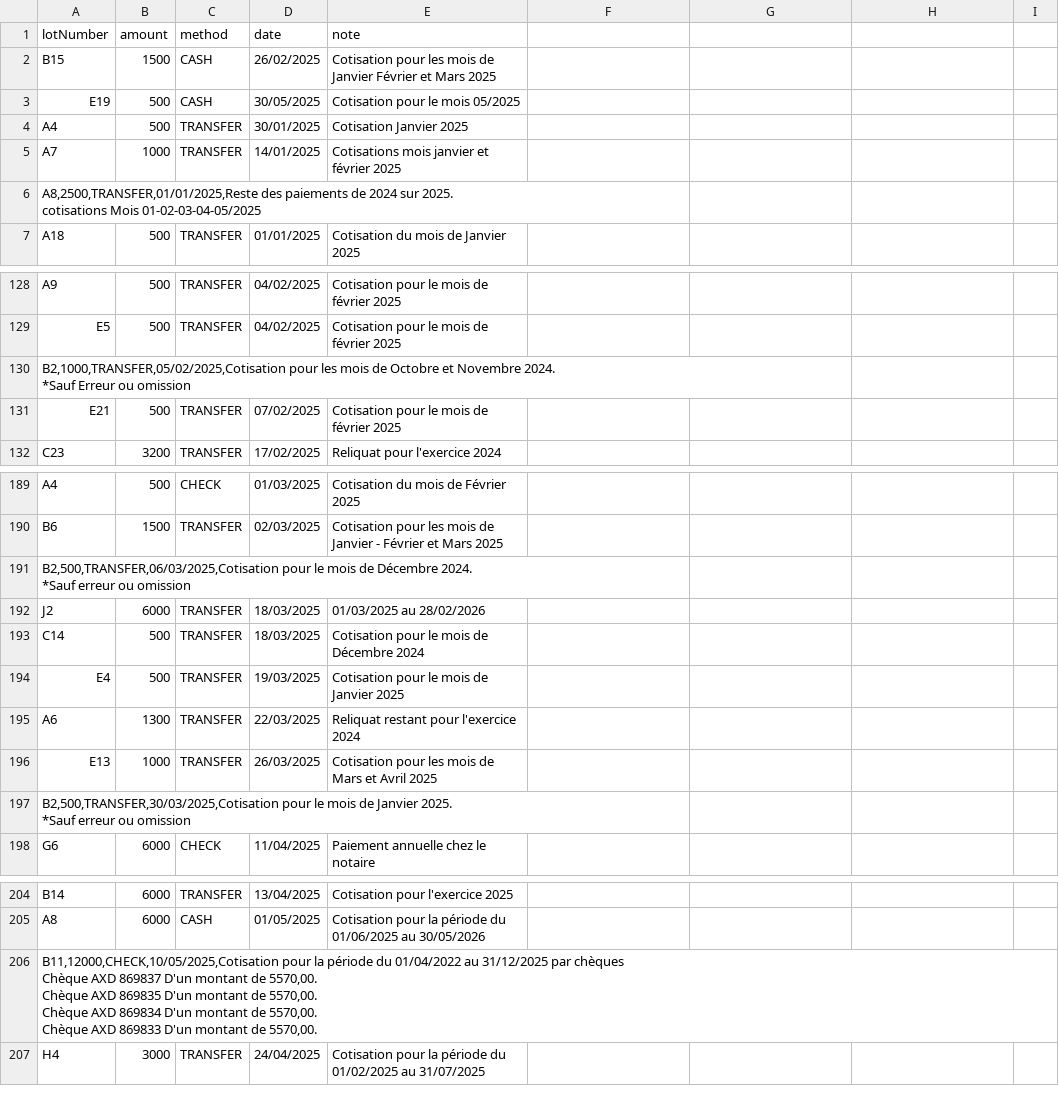
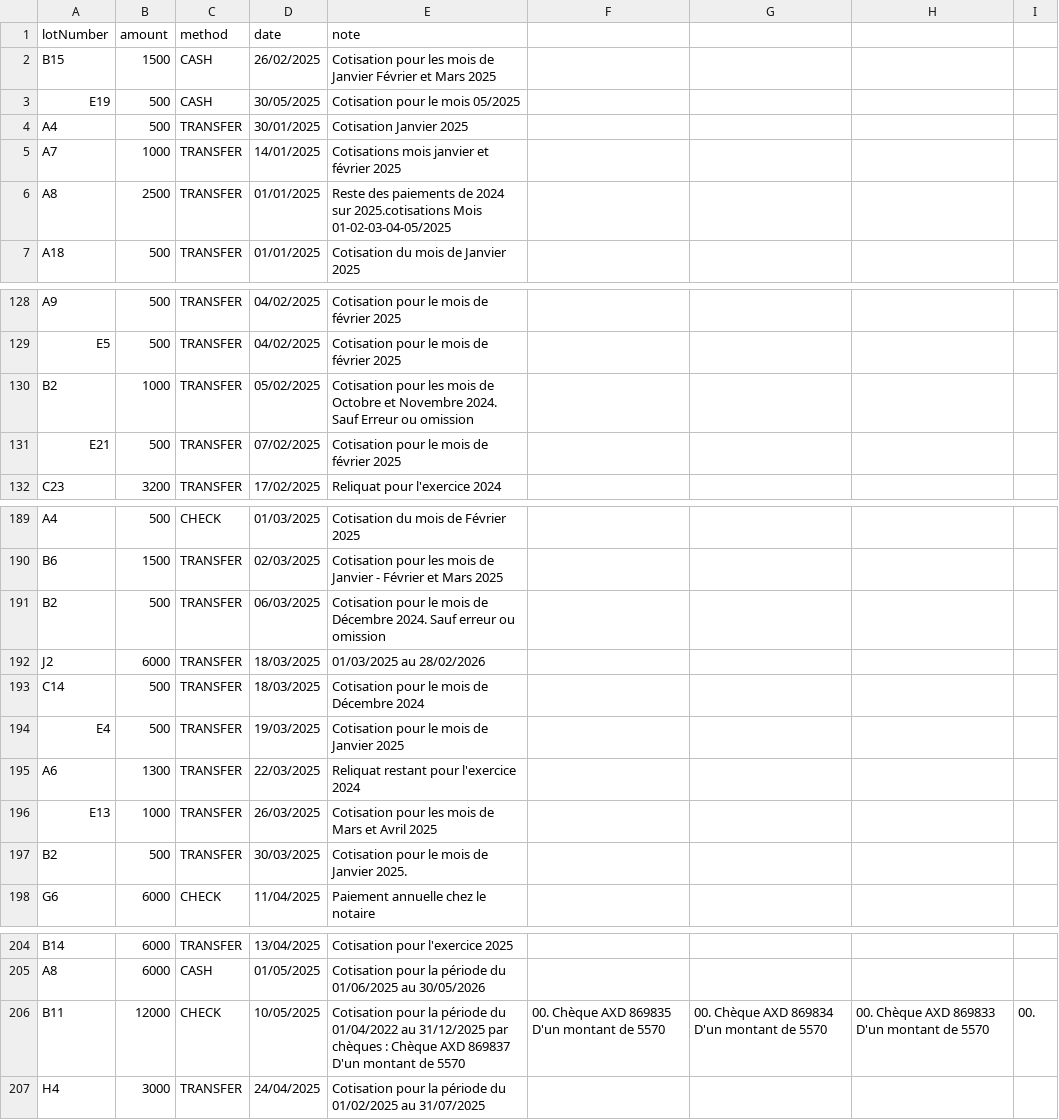
Before and after one commit to k-liil/syndic-saas, a CSV file: receipts_2025.csv, drawn as a sheet; only a part is shown, gaps mark what is left out; removed rows and columns are numbered as before the commit, all else as after; ↵ is a line break in a cell; the diff covers the shown part only; the diff names each change by its address in the sheet, - before the commit and + after, or states it on an @@ line.

```diff
--- a/receipts_2025.csv
+++ b/receipts_2025.csv
-row 6: A8,2500,TRANSFER,01/01/2025,Reste des paiements de 2024 sur 2025. ↵ cotisations Mois 01-02-03-04-05/2025
+row 6: A8 | 2500 | TRANSFER | 01/01/2025 | Reste des paiements de 2024 sur 2025.cotisations Mois 01-02-03-04-05/2025
-row 130: B2,1000,TRANSFER,05/02/2025,Cotisation pour les mois de Octobre et Novembre 2024. ↵ *Sauf Erreur ou omission
+row 130: B2 | 1000 | TRANSFER | 05/02/2025 | Cotisation pour les mois de Octobre et Novembre 2024. Sauf Erreur ou omission
-row 191: B2,500,TRANSFER,06/03/2025,Cotisation pour le mois de Décembre 2024. ↵ *Sauf erreur ou omission
+row 191: B2 | 500 | TRANSFER | 06/03/2025 | Cotisation pour le mois de Décembre 2024. Sauf erreur ou omission
-row 197: B2,500,TRANSFER,30/03/2025,Cotisation pour le mois de Janvier 2025. ↵ *Sauf erreur ou omission
+row 197: B2 | 500 | TRANSFER | 30/03/2025 | Cotisation pour le mois de Janvier 2025.
-row 206: B11,12000,CHECK,10/05/2025,Cotisation pour la période du 01/04/2022 au 31/12/2025 par chèques ↵ Chèque AXD 869837 D'un montant de 5570,00. ↵ Chèque AXD 869835 D'un montant de 5570,00. ↵ Chèque AXD 869834 D'un montant de 5570,00. ↵ Chèque AXD 869833 D'un montant de 5570,00.
+row 206: B11 | 12000 | CHECK | 10/05/2025 | Cotisation pour la période du 01/04/2022 au 31/12/2025 par chèques : Chèque AXD 869837 D'un montant de 5570 | 00. Chèque AXD 869835 D'un montant de 5570 | 00. Chèque AXD 869834 D'un montant de 5570 | 00. Chèque AXD 869833 D'un montant de 5570 | 00.
```
Also changed, not shown: 1 added row and 1 removed row elsewhere in this file, 1 other file.
